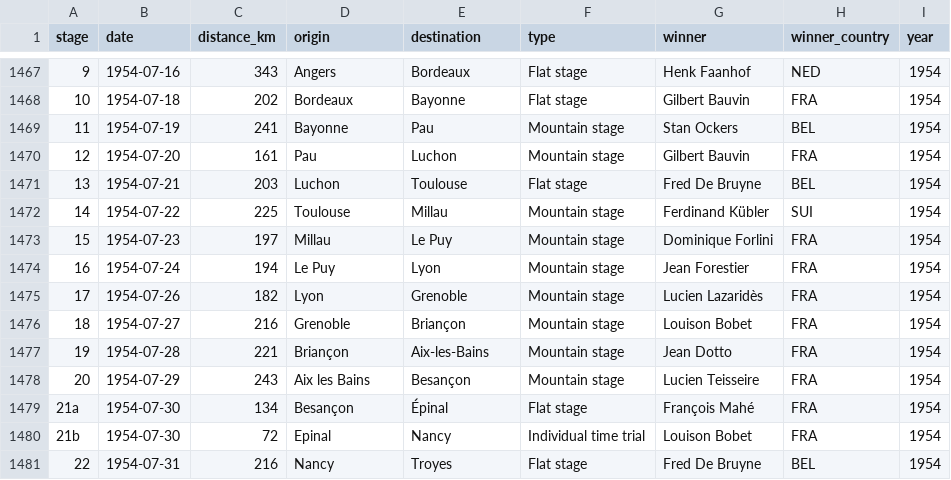
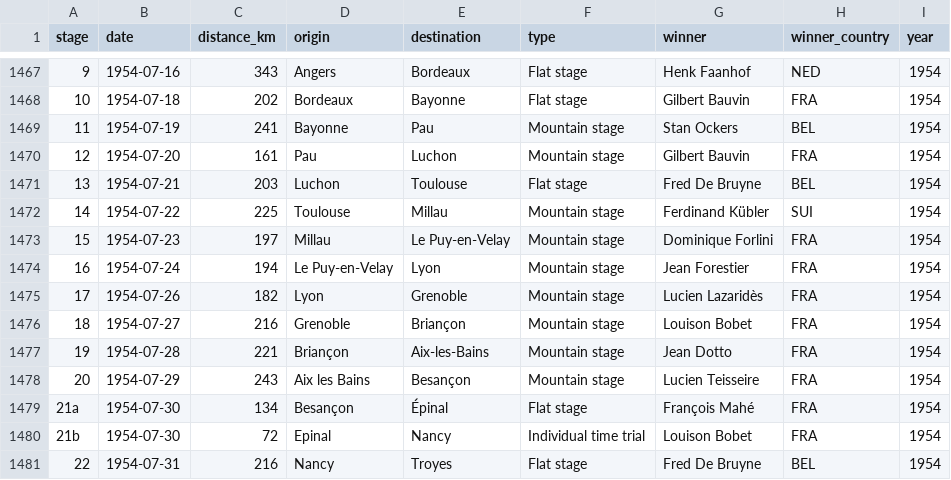
Before and after one commit to nana0211/datavis-project-2022-datawiz, a CSV file: data/tdf_stages.csv, drawn as a sheet; only a part is shown, gaps mark what is left out; the diff names each change by its address in the sheet, - before the commit and + after, or states it on an @@ line.

Commit message:
fix location typo

```diff
--- a/data/tdf_stages.csv
+++ b/data/tdf_stages.csv
-E1473 (destination): Le Puy
+E1473 (destination): Le Puy-en-Velay
-D1474 (origin): Le Puy
+D1474 (origin): Le Puy-en-Velay
```
